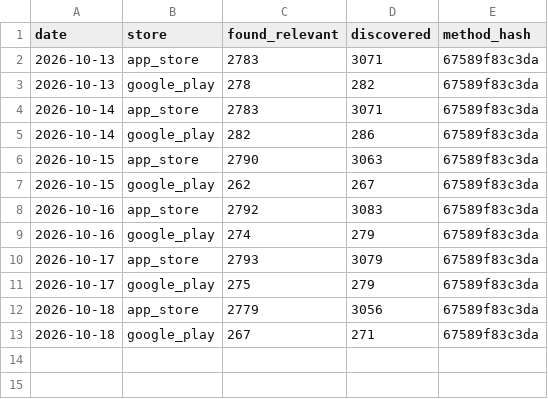
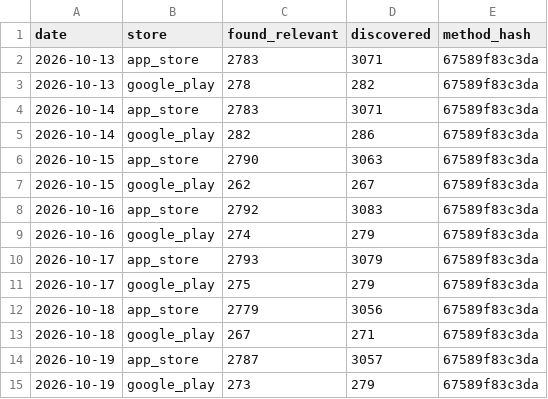
Before and after one commit to deafinicio/expense-market-monitor, a CSV file: docs/history.csv, drawn as a sheet.

```diff
--- a/docs/history.csv
+++ b/docs/history.csv
@@ -13 +13,3 @@ date,store,found_relevant,discovered,method_hash
 2026-10-18,google_play,267,271,67589f83c3da
+2026-10-19,app_store,2787,3057,67589f83c3da
+2026-10-19,google_play,273,279,67589f83c3da
```
Also changed, not shown: 5 other files.
